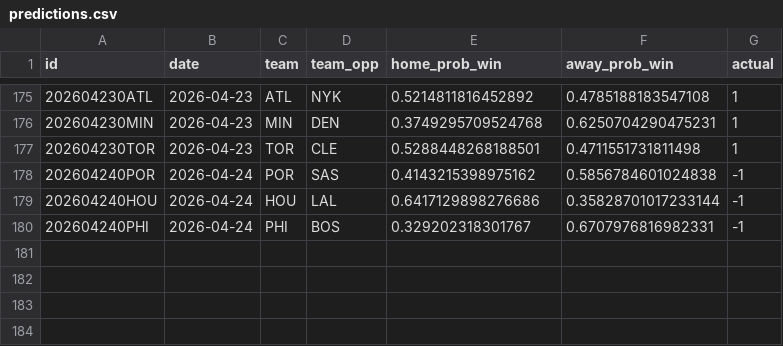
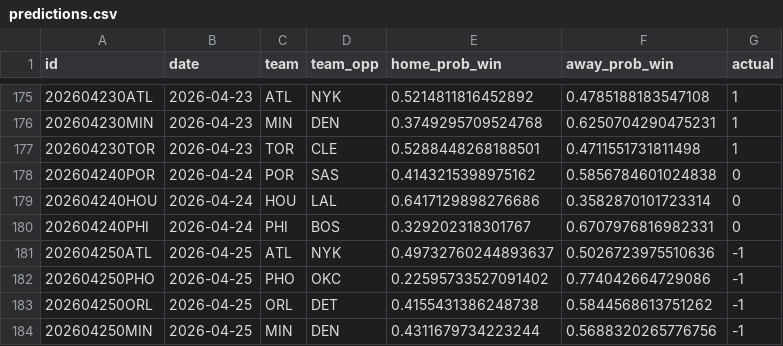
Before and after one commit to RaresPetrisor22/predicting-nba-games-ml, a CSV file: data/predictions.csv, drawn as a sheet; only a part is shown, gaps mark what is left out.

```diff
--- a/data/predictions.csv
+++ b/data/predictions.csv
@@ -177,4 +177,8 @@ id,date,team,team_opp,home_prob_win,away_prob_win,actual
 202604230TOR,2026-04-23,TOR,CLE,0.5288448268188501,0.4711551731811498,1
-202604240POR,2026-04-24,POR,SAS,0.4143215398975162,0.5856784601024838,-1
-202604240HOU,2026-04-24,HOU,LAL,0.6417129898276686,0.35828701017233144,-1
-202604240PHI,2026-04-24,PHI,BOS,0.329202318301767,0.6707976816982331,-1
+202604240POR,2026-04-24,POR,SAS,0.4143215398975162,0.5856784601024838,0
+202604240HOU,2026-04-24,HOU,LAL,0.6417129898276686,0.3582870101723314,0
+202604240PHI,2026-04-24,PHI,BOS,0.329202318301767,0.6707976816982331,0
+202604250ATL,2026-04-25,ATL,NYK,0.49732760244893637,0.5026723975510636,-1
+202604250PHO,2026-04-25,PHO,OKC,0.22595733527091402,0.774042664729086,-1
+202604250ORL,2026-04-25,ORL,DET,0.4155431386248738,0.5844568613751262,-1
+202604250MIN,2026-04-25,MIN,DEN,0.4311679734223244,0.5688320265776756,-1
```
Also changed, not shown: 2 other files.
